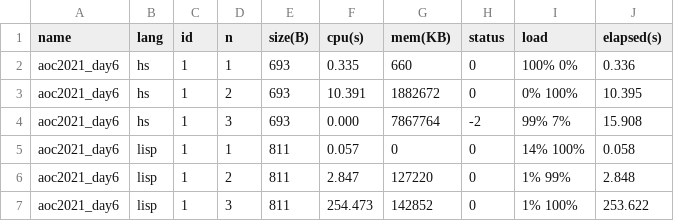
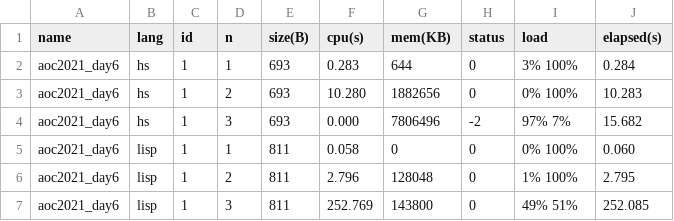
Before and after one commit to massimo-zaniboni/aoc-benchmarks, a CSV file: bencher/summary/fastest_measurements.csv, drawn as a sheet.

```diff
--- a/bencher/summary/fastest_measurements.csv
+++ b/bencher/summary/fastest_measurements.csv
@@ -1,7 +1,7 @@
 name,lang,id,n,size(B),cpu(s),mem(KB),status,load,elapsed(s)
-aoc2021_day6,hs,1,1,693,0.335,660,0,100% 0%,0.336
-aoc2021_day6,hs,1,2,693,10.391,1882672,0,0% 100%,10.395
-aoc2021_day6,hs,1,3,693,0.000,7867764,-2,99% 7%,15.908
-aoc2021_day6,lisp,1,1,811,0.057,0,0,14% 100%,0.058
-aoc2021_day6,lisp,1,2,811,2.847,127220,0,1% 99%,2.848
-aoc2021_day6,lisp,1,3,811,254.473,142852,0,1% 100%,253.622
+aoc2021_day6,hs,1,1,693,0.283,644,0,3% 100%,0.284
+aoc2021_day6,hs,1,2,693,10.280,1882656,0,0% 100%,10.283
+aoc2021_day6,hs,1,3,693,0.000,7806496,-2,97% 7%,15.682
+aoc2021_day6,lisp,1,1,811,0.058,0,0,0% 100%,0.060
+aoc2021_day6,lisp,1,2,811,2.796,128048,0,1% 100%,2.795
+aoc2021_day6,lisp,1,3,811,252.769,143800,0,49% 51%,252.085
```
Also changed, not shown: bencher/summary/all_measurements.csv, 15 other files.
